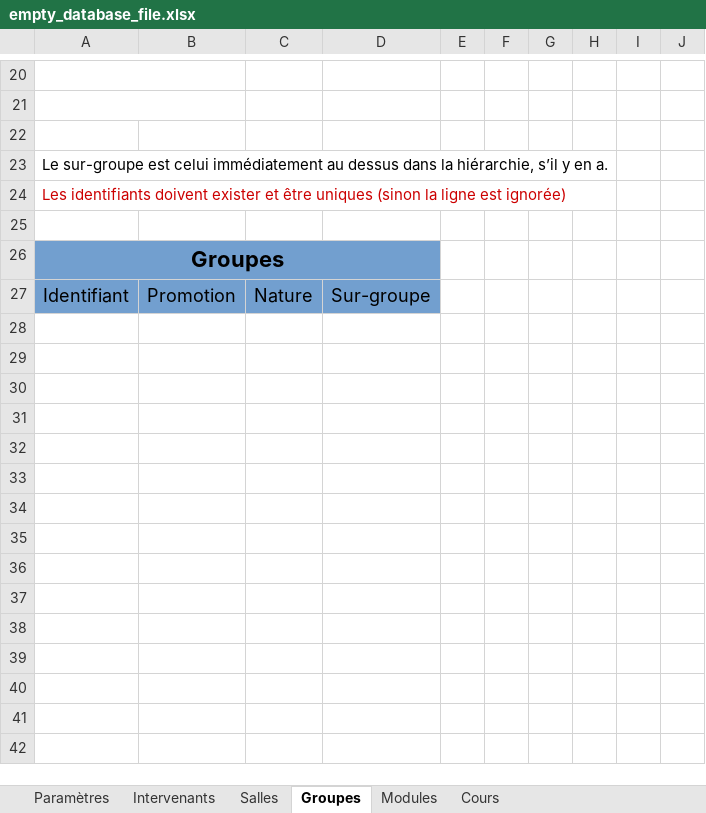
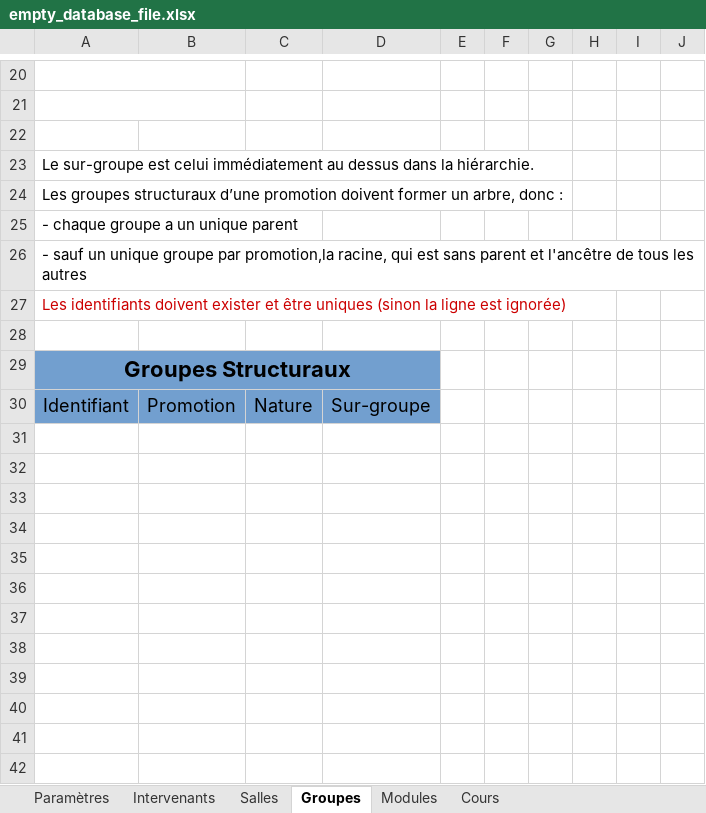
Before and after one commit to dlastes/edt, an Excel workbook: FlOpEDT/media/configuration/empty_database_file.xlsx, sheet Groupes, drawn as a sheet; only a part is shown, gaps mark what is left out; values as stored, in another font and other column widths than the file's, no borders; addresses are those after the commit; the diff covers the shown part only; the diff names each change by its address in the sheet, - before the commit and + after, or states it on an @@ line.

Commit message:
first try to consider transversal groups in deploy_database

```diff
--- a/FlOpEDT/media/configuration/empty_database_file.xlsx (sheet Groupes)
+++ b/FlOpEDT/media/configuration/empty_database_file.xlsx (sheet Groupes)
-A23: …dans la hiérarchie, s’il y en a.
+A23: …dans la hiérarchie.
+row 24: Les groupes structuraux d’une promotion doivent former un arbre, donc :
+row 25: - chaque groupe a un unique parent
+row 26: - sauf un unique groupe par promotion,la racine, qui est sans parent et l'ancêtre de tous les autres
-A29: Groupes
+A29: Groupes Structuraux
+row 31: (empty)
+row 32: (empty)
+row 33: (empty)
+row 34: (empty)
+row 35: (empty)
+row 36: (empty)
+row 37: (empty)
+row 38: (empty)
+row 39: (empty)
+row 40: (empty)
+row 41: (empty)
+row 42: (empty)
```
Also changed, not shown: 12 added rows elsewhere in this sheet, 4 other files.
